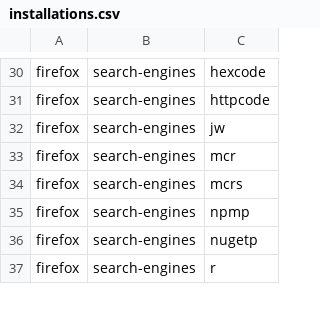
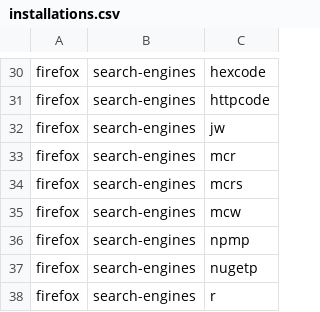
Before and after one commit to lancra/dotfiles, a CSV file: .local/share/machine/keyblade/software/installations.csv, drawn as a sheet; only a part is shown, gaps mark what is left out.

Commit message:
firefox: add minecraft wiki search engine

```diff
--- a/.local/share/machine/keyblade/software/installations.csv
+++ b/.local/share/machine/keyblade/software/installations.csv
@@ -34,2 +34,3 @@ firefox,search-engines,mcr
 firefox,search-engines,mcrs
+firefox,search-engines,mcw
 firefox,search-engines,npmp
```
Also changed, not shown: 1 other file.
